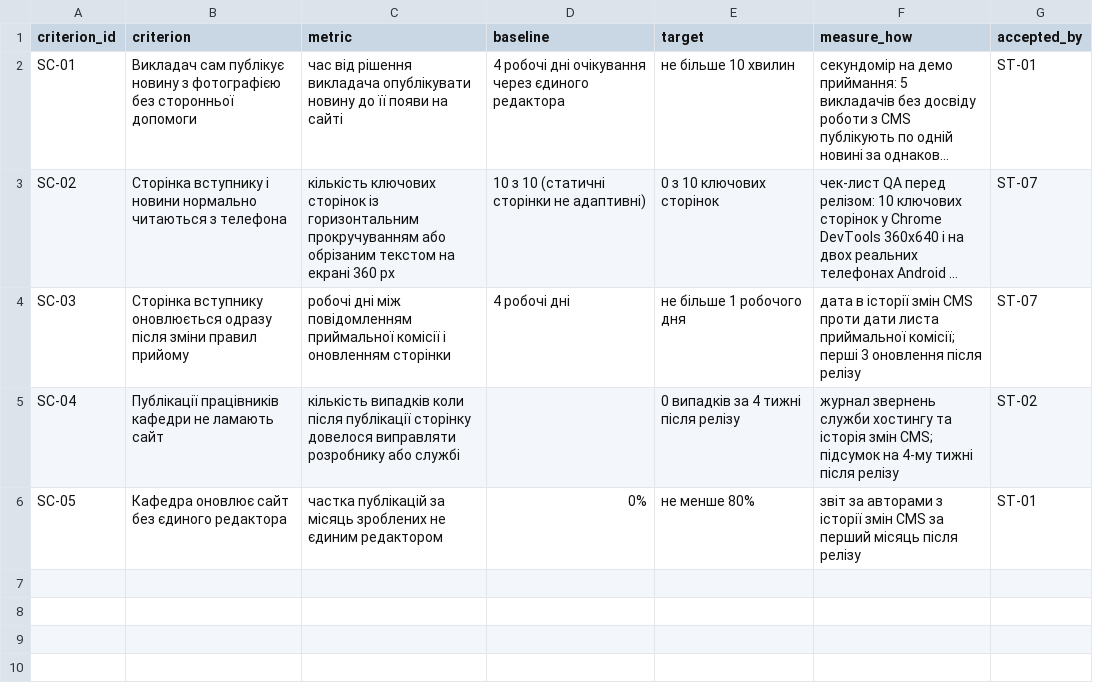
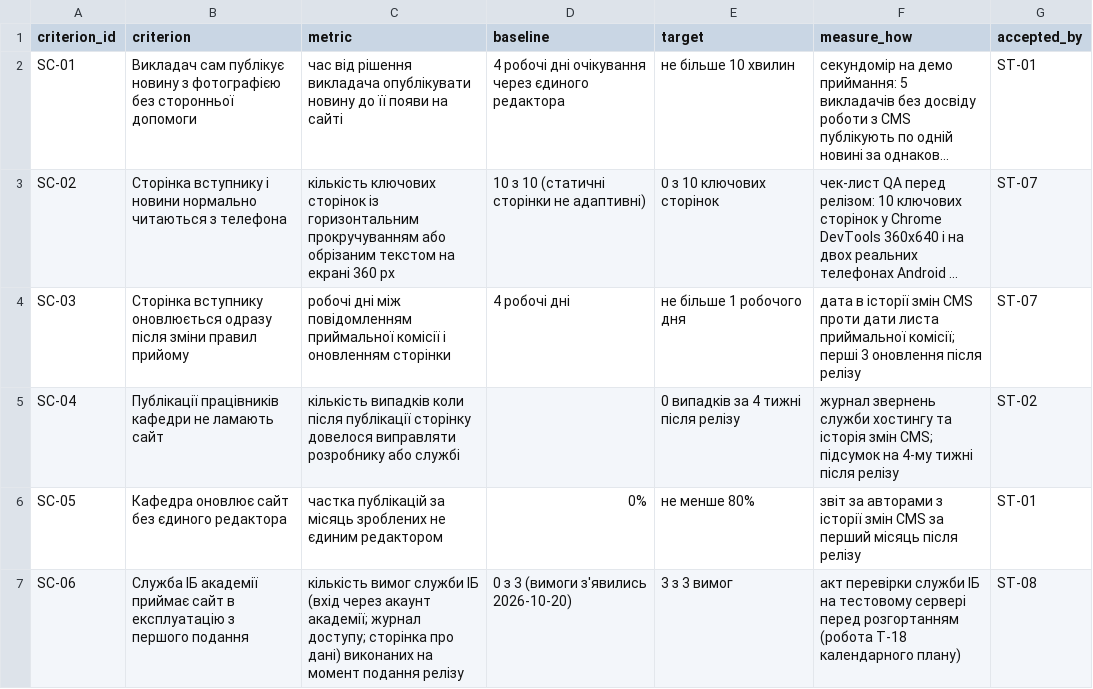
Before and after one commit to DariaNovak/pm-2026-kn42-novak, a CSV file: lr05_charter/success_criteria.csv, drawn as a sheet; long unchanged cells end in ….

```diff
--- a/lr05_charter/success_criteria.csv
+++ b/lr05_charter/success_criteria.csv
@@ -6 +6,2 @@ SC-04,Публікації працівників кафедри не ламаю
 SC-05,Кафедра оновлює сайт без єдиного редактора,частка публікацій за місяць зроблених не єдиним редактором,0%,не менше 80%,звіт за авторами з історії змін CMS за перший місяць після релізу,ST-01
+SC-06,Служба ІБ академії приймає сайт в експлуатацію з першого подання,кількість вимог служби ІБ (вхід через акаунт академії; журнал доступу; сторінка про дані) виконаних на момент подання релізу,0 з 3 (вимоги з'явились 2026-10-20),3 з 3 вимог,акт перевірки служби ІБ на тестовому сервері перед розгортанням (робота T-18 календарного плану),ST-08
```
Also changed, not shown: lr05_charter/stakeholders.csv, lr06_backlog/backlog.csv, 9 other files.
